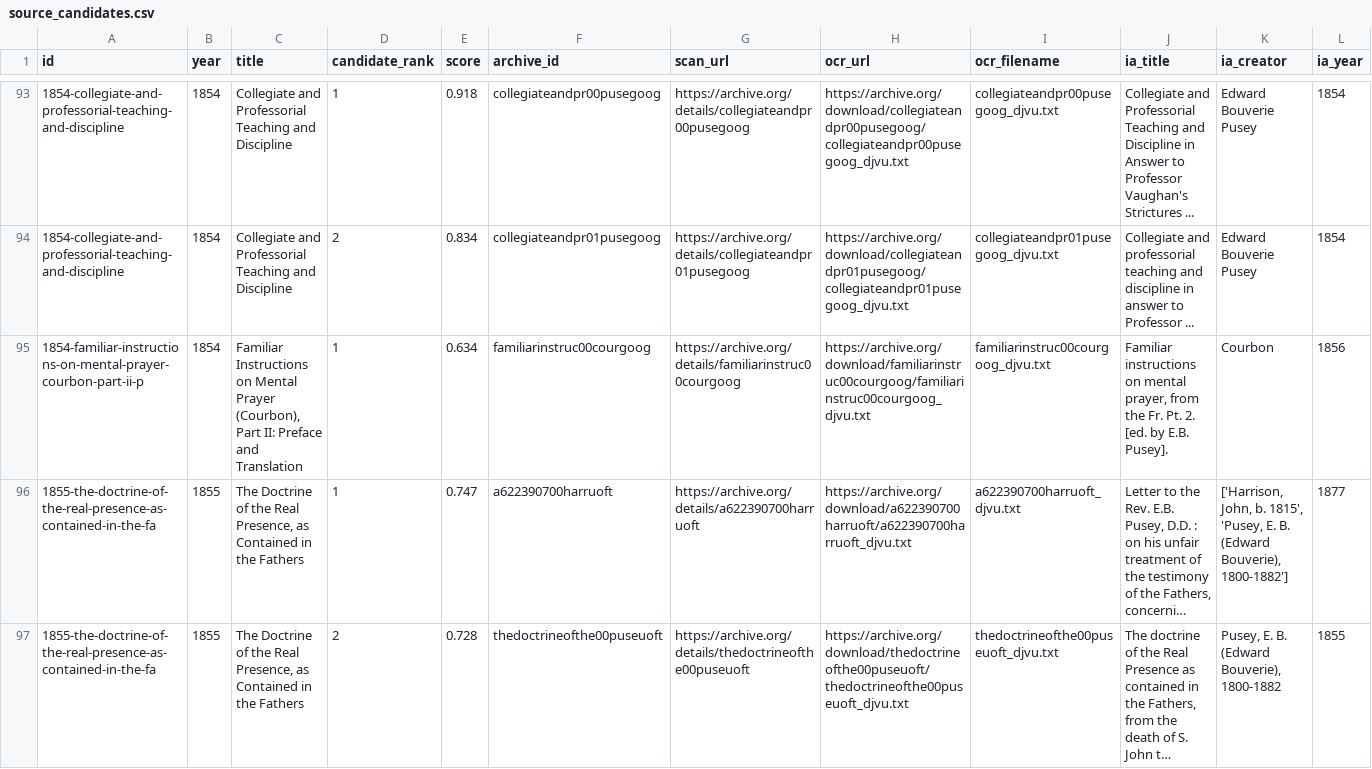
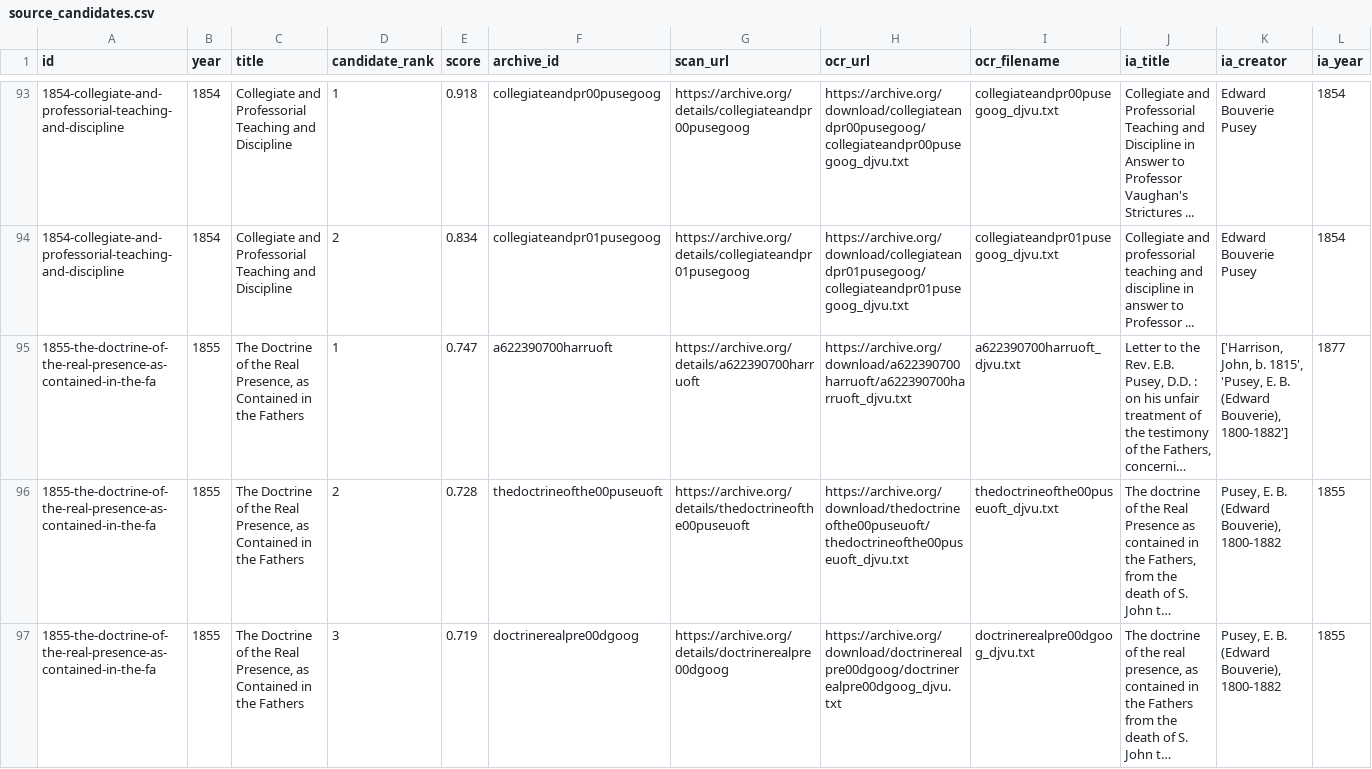
Before and after one commit to benfordeveloping/pusey-corpus, a CSV file: data/source_candidates.csv, drawn as a sheet; only a part is shown, gaps mark what is left out; the shorter side is filled out with more unchanged rows; long unchanged cells end in …; rows hold the shown columns only; the diff names each change by its address in the sheet, - before the commit and + after, or states it on an @@ line.

Commit message:
Index owner-supplied 1854 Courbon preface only; preserve raw OCR

```diff
--- a/data/source_candidates.csv
+++ b/data/source_candidates.csv
-row 95: 1854-familiar-instructions-on-mental-prayer-courbon-part-ii-p | 1854 | Familiar Instructions on Mental Prayer (Courbon), Part II: Preface and Translation | 1 | 0.634 | familiarinstruc00courgoog | https://archive.org/details/familiarinstruc00courgoog | https://archive.org/download/familiarinstruc00courgoog/familiarinstruc00courgoog_djvu.txt | familiarinstruc00courgoog_djvu.txt | Familiar instructions on mental prayer, from the Fr. Pt. 2. [ed. by E.B. Pusey]. | Courbon | 1856
```
Also changed, not shown: data/harvest_report.csv, data/source_registry.csv, 5 other files.
